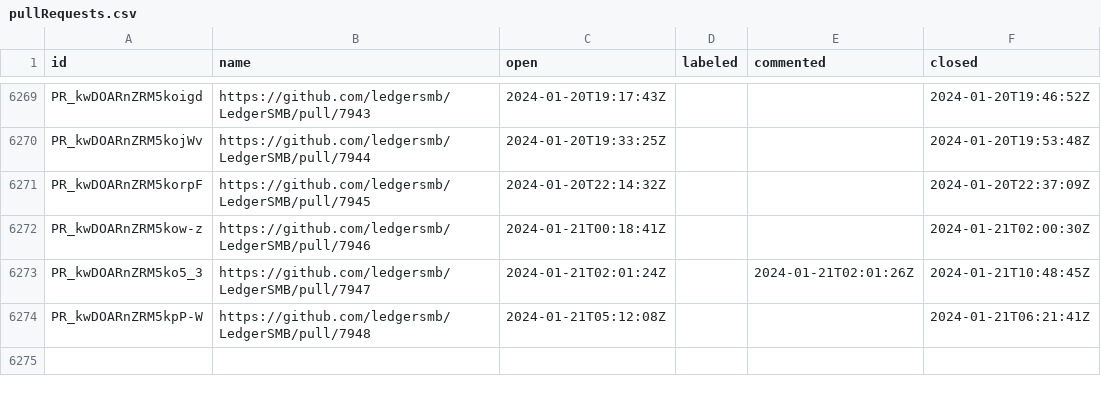
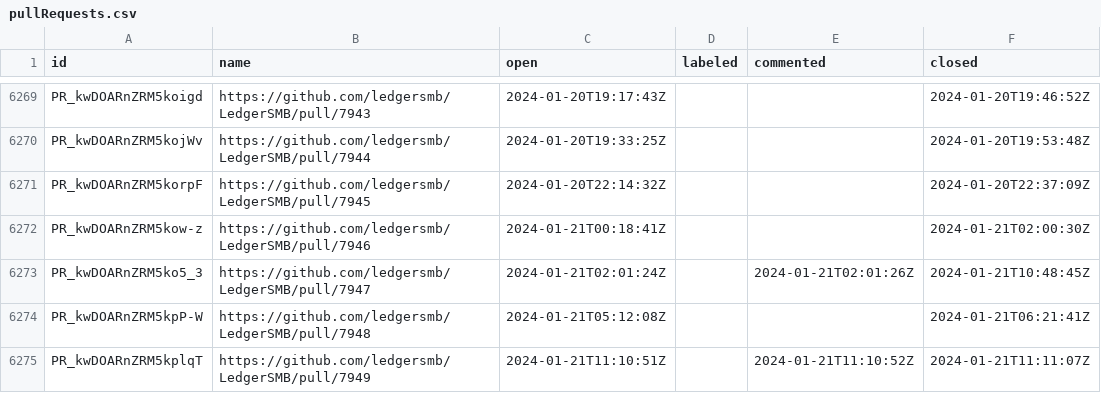
Before and after one commit to ledgersmb/ledgersmb-oselvar, a CSV file: data/ledgersmb/LedgerSMB/pullRequests.csv, drawn as a sheet; only a part is shown, gaps mark what is left out.

```diff
--- a/data/ledgersmb/LedgerSMB/pullRequests.csv
+++ b/data/ledgersmb/LedgerSMB/pullRequests.csv
@@ -6274 +6274,2 @@ PR_kwDOARnZRM5ko5_3,https://github.com/ledgersmb/LedgerSMB/pull/7947,2024-01-21T
 PR_kwDOARnZRM5kpP-W,https://github.com/ledgersmb/LedgerSMB/pull/7948,2024-01-21T05:12:08Z,,,2024-01-21T06:21:41Z
+PR_kwDOARnZRM5kplqT,https://github.com/ledgersmb/LedgerSMB/pull/7949,2024-01-21T11:10:51Z,,2024-01-21T11:10:52Z,2024-01-21T11:11:07Z
```
